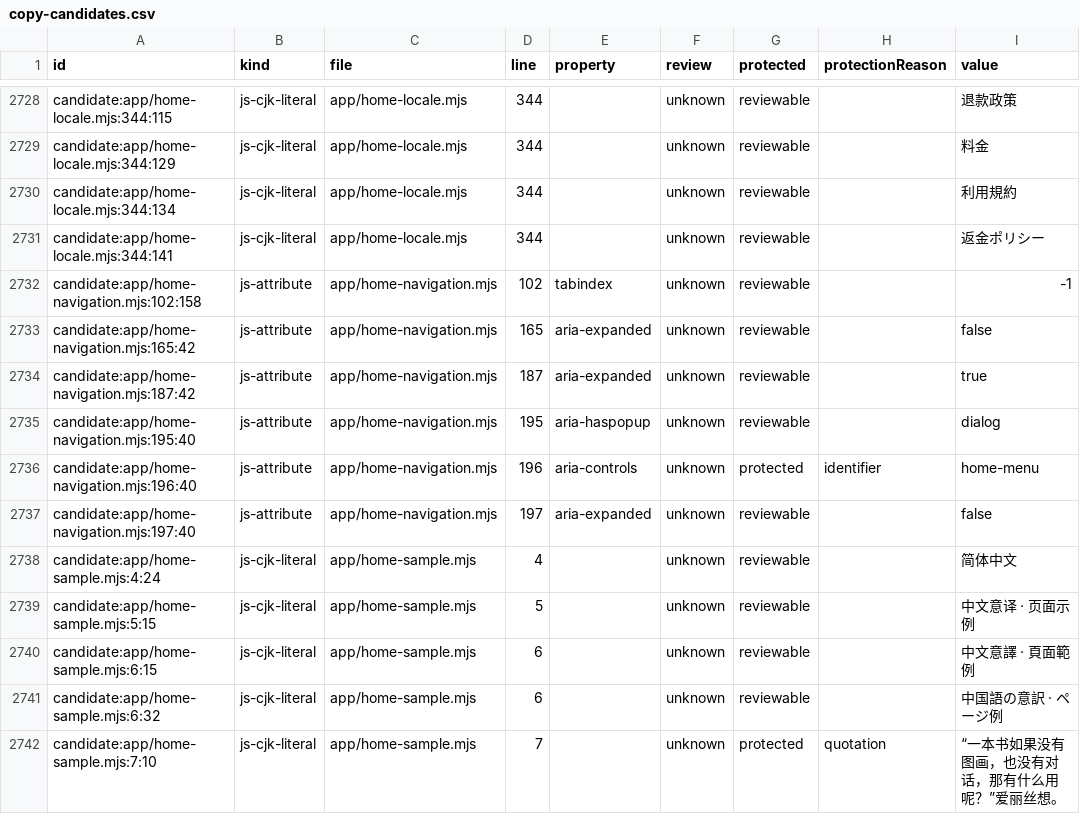
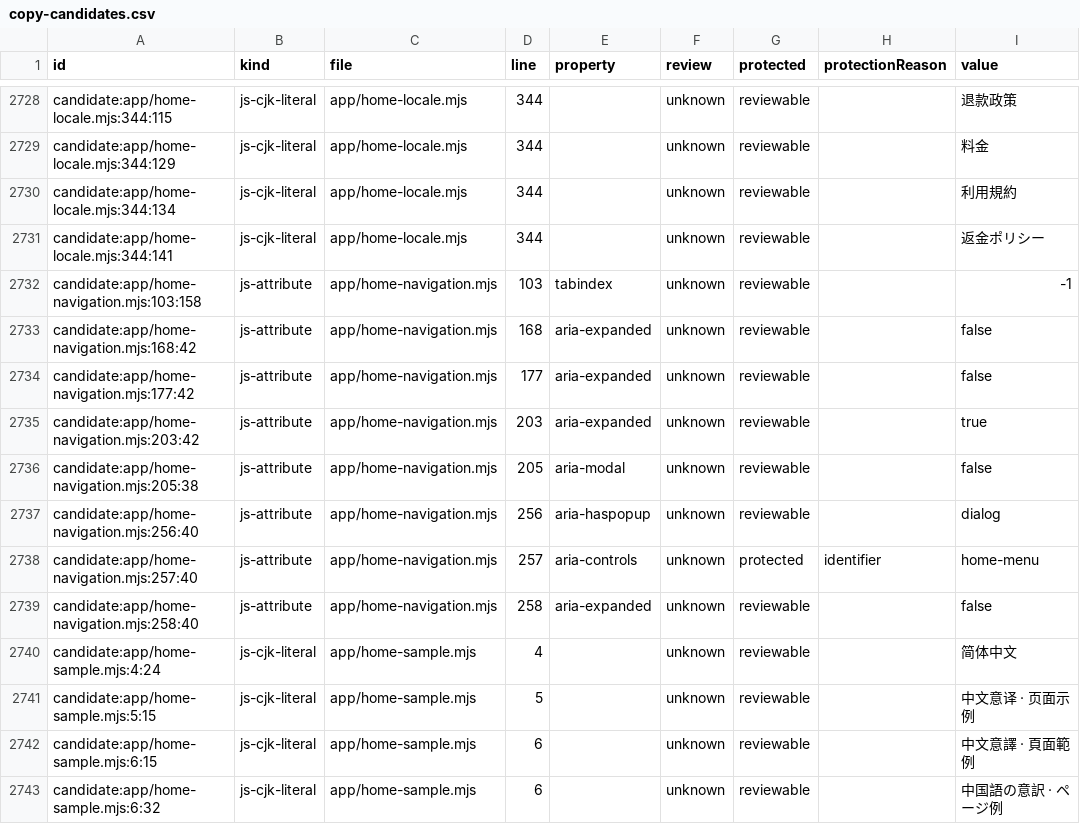
Before and after one commit to getyak/leafhour, a CSV file: docs/copy/copy-candidates.csv, drawn as a sheet; only a part is shown, gaps mark what is left out; the shorter side is filled out with more unchanged rows.

```diff
--- a/docs/copy/copy-candidates.csv
+++ b/docs/copy/copy-candidates.csv
@@ -2742,8 +2742,10 @@ candidate:app/home-locale.mjs:344:134,js-cjk-literal,app/home-locale.mjs,344,,un
 candidate:app/home-locale.mjs:344:141,js-cjk-literal,app/home-locale.mjs,344,,unknown,reviewable,,返金ポリシー
-candidate:app/home-navigation.mjs:102:158,js-attribute,app/home-navigation.mjs,102,tabindex,unknown,reviewable,,-1
-candidate:app/home-navigation.mjs:165:42,js-attribute,app/home-navigation.mjs,165,aria-expanded,unknown,reviewable,,false
-candidate:app/home-navigation.mjs:187:42,js-attribute,app/home-navigation.mjs,187,aria-expanded,unknown,reviewable,,true
-candidate:app/home-navigation.mjs:195:40,js-attribute,app/home-navigation.mjs,195,aria-haspopup,unknown,reviewable,,dialog
-candidate:app/home-navigation.mjs:196:40,js-attribute,app/home-navigation.mjs,196,aria-controls,unknown,protected,identifier,home-menu
-candidate:app/home-navigation.mjs:197:40,js-attribute,app/home-navigation.mjs,197,aria-expanded,unknown,reviewable,,false
+candidate:app/home-navigation.mjs:103:158,js-attribute,app/home-navigation.mjs,103,tabindex,unknown,reviewable,,-1
+candidate:app/home-navigation.mjs:168:42,js-attribute,app/home-navigation.mjs,168,aria-expanded,unknown,reviewable,,false
+candidate:app/home-navigation.mjs:177:42,js-attribute,app/home-navigation.mjs,177,aria-expanded,unknown,reviewable,,false
+candidate:app/home-navigation.mjs:203:42,js-attribute,app/home-navigation.mjs,203,aria-expanded,unknown,reviewable,,true
+candidate:app/home-navigation.mjs:205:38,js-attribute,app/home-navigation.mjs,205,aria-modal,unknown,reviewable,,false
+candidate:app/home-navigation.mjs:256:40,js-attribute,app/home-navigation.mjs,256,aria-haspopup,unknown,reviewable,,dialog
+candidate:app/home-navigation.mjs:257:40,js-attribute,app/home-navigation.mjs,257,aria-controls,unknown,protected,identifier,home-menu
+candidate:app/home-navigation.mjs:258:40,js-attribute,app/home-navigation.mjs,258,aria-expanded,unknown,reviewable,,false
 candidate:app/home-sample.mjs:4:24,js-cjk-literal,app/home-sample.mjs,4,,unknown,reviewable,,简体中文
```
Also changed, not shown: 16 other files.
